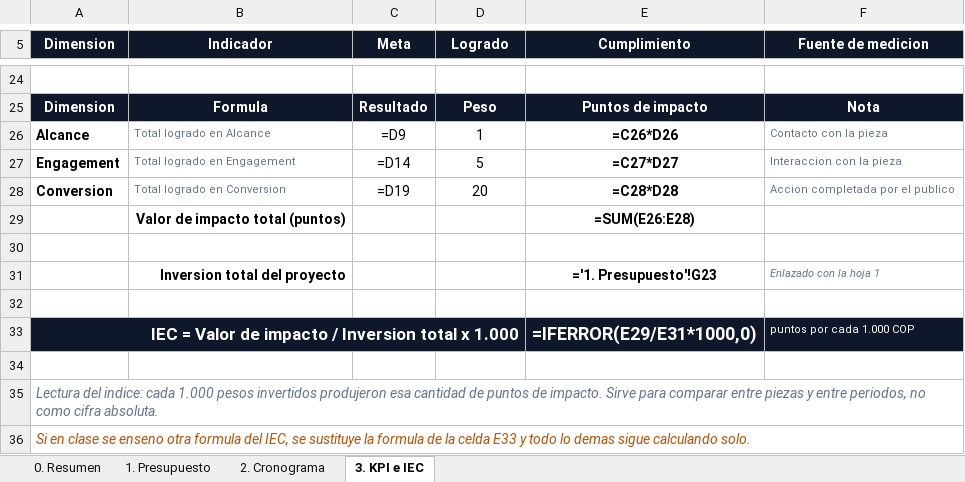
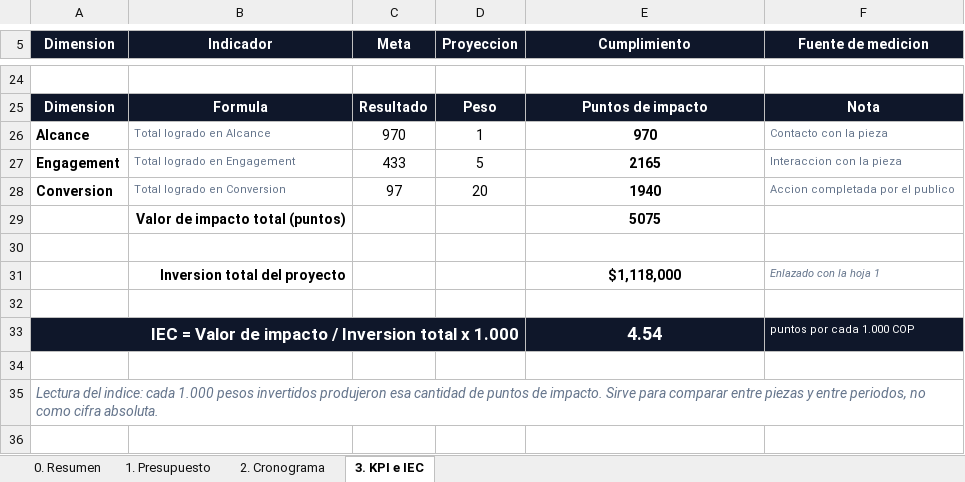
Before and after one commit to jcastr0polo/turno-de-madrugada, an Excel workbook: entregable/turno-de-madrugada-gestion.xlsx, sheet 3. KPI e IEC, drawn as a sheet; only a part is shown, gaps mark what is left out; values as stored, in another font and other column widths than the file's, no borders; formulas without a stored value are shown as written; removed rows and columns are numbered as before the commit, all else as after; the diff covers the shown part only; the diff names each change by its address in the sheet, - before the commit and + after, or states it on an @@ line.

```diff
--- a/entregable/turno-de-madrugada-gestion.xlsx (sheet 3. KPI e IEC)
+++ b/entregable/turno-de-madrugada-gestion.xlsx (sheet 3. KPI e IEC)
-D5: Logrado
+D5: Proyeccion
-C26 (Meta): =D9
+C26 (Meta): 970
-E26 (Cumplimiento): =C26*D26
+E26 (Cumplimiento): 970
-C27 (Meta): =D14
+C27 (Meta): 433
-E27 (Cumplimiento): =C27*D27
+E27 (Cumplimiento): 2165
-C28 (Meta): =D19
+C28 (Meta): 97
-E28 (Cumplimiento): =C28*D28
+E28 (Cumplimiento): 1940
-E29 (Cumplimiento): =SUM(E26:E28)
+E29 (Cumplimiento): 5075
-E31 (Cumplimiento): ='1. Presupuesto'!G23
+E31 (Cumplimiento): $1,118,000
-E33 (Cumplimiento): =IFERROR(E29/E31*1000,0)
+E33 (Cumplimiento): 4.54
-row 36: Si en clase se enseno otra formula del IEC, se sustituye la formula de la celda E33 y todo lo demas sigue calculando solo.
```
Also changed, not shown: 3 added rows, 3 removed rows and 16 edited cells elsewhere in this sheet, sheet 2. Cronograma, sheet 1. Presupuesto, sheet 0. Resumen, public/anexos/gestion-turno-de-madrugada.xlsx, 3 other files.
